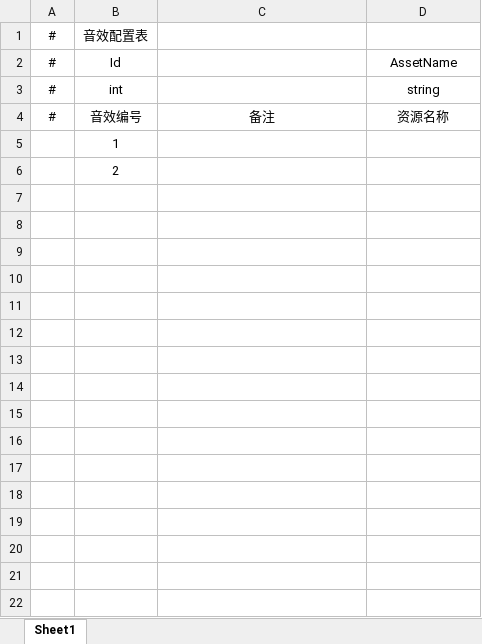
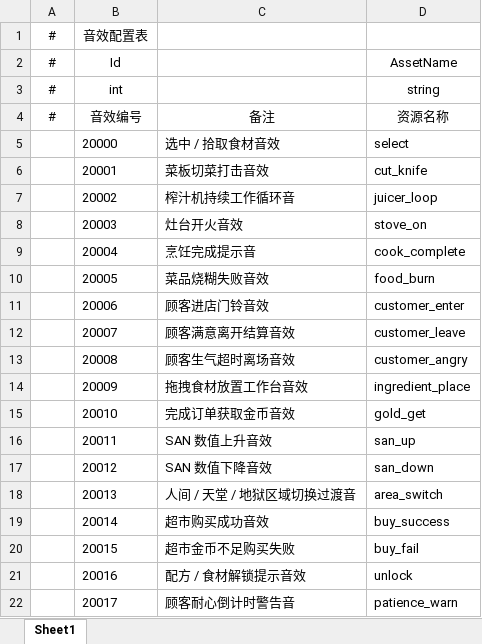
Before and after one commit to seasea0403/GoldenDolphin, an Excel workbook: Assets/LingBoCanteen/Datatables/Excel/Sound.xlsx, sheet Sheet1, drawn as a sheet; values as stored, in another font and other column widths than the file's, no borders; removed rows and columns are numbered as before the commit, all else as after; the diff names each change by its address in the sheet, - before the commit and + after, or states it on an @@ line.

```diff
--- a/Assets/LingBoCanteen/Datatables/Excel/Sound.xlsx (sheet Sheet1)
+++ b/Assets/LingBoCanteen/Datatables/Excel/Sound.xlsx (sheet Sheet1)
-row 5:  | 1
-row 6:  | 2
+row 5:  | 20000 | 选中 / 拾取食材音效 | select
+row 6:  | 20001 | 菜板切菜打击音效 | cut_knife
+row 7:  | 20002 | 榨汁机持续工作循环音 | juicer_loop
+row 8:  | 20003 | 灶台开火音效 | stove_on
+row 9:  | 20004 | 烹饪完成提示音 | cook_complete
+row 10:  | 20005 | 菜品烧糊失败音效 | food_burn
+row 11:  | 20006 | 顾客进店门铃音效 | customer_enter
+row 12:  | 20007 | 顾客满意离开结算音效 | customer_leave
+row 13:  | 20008 | 顾客生气超时离场音效 | customer_angry
+row 14:  | 20009 | 拖拽食材放置工作台音效 | ingredient_place
+row 15:  | 20010 | 完成订单获取金币音效 | gold_get
+row 16:  | 20011 | SAN 数值上升音效 | san_up
+row 17:  | 20012 | SAN 数值下降音效 | san_down
+row 18:  | 20013 | 人间 / 天堂 / 地狱区域切换过渡音 | area_switch
+row 19:  | 20014 | 超市购买成功音效 | buy_success
+row 20:  | 20015 | 超市金币不足购买失败 | buy_fail
+row 21:  | 20016 | 配方 / 食材解锁提示音效 | unlock
+row 22:  | 20017 | 顾客耐心倒计时警告音 | patience_warn
```
Also changed, not shown: Assets/LingBoCanteen/Datatables/Excel/Dish.xlsx, Assets/LingBoCanteen/Datatables/Excel/Music.xlsx, 5 other files.
